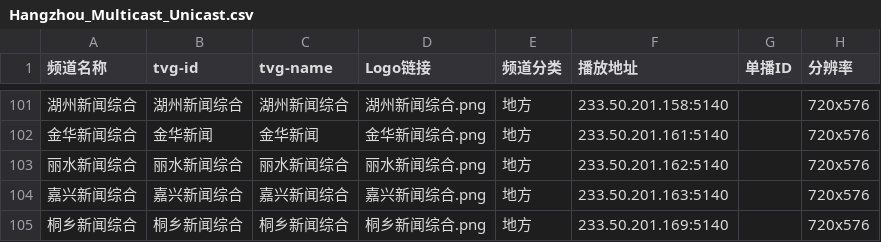
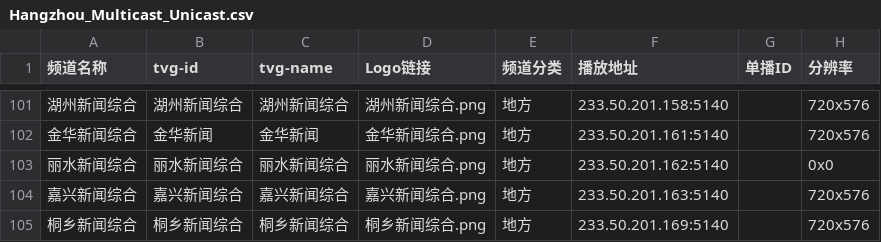
Before and after one commit to FHZDCJ/Zhejiang_Telecom_IPTV, a CSV file: Hangzhou_Multicast_Unicast/Hangzhou_Multicast_Unicast.csv, drawn as a sheet; only a part is shown, gaps mark what is left out; the diff names each change by its address in the sheet, - before the commit and + after, or states it on an @@ line.

Commit message:
Auto commit on 2026-02-23 08:16:01 for updated IPTV list files

```diff
--- a/Hangzhou_Multicast_Unicast/Hangzhou_Multicast_Unicast.csv
+++ b/Hangzhou_Multicast_Unicast/Hangzhou_Multicast_Unicast.csv
-H103 (分辨率): 720x576
+H103 (分辨率): 0x0
```
Also changed, not shown: Zhejiang_Multicast/IPTV_Channels.csv.
